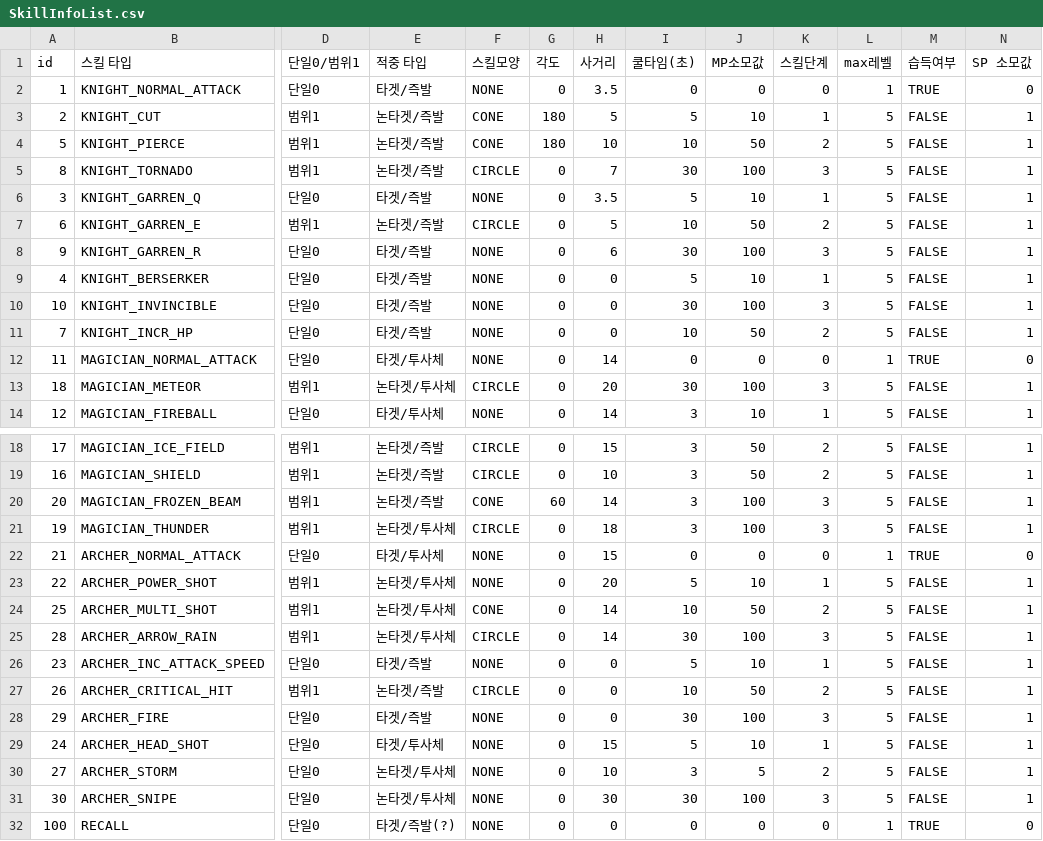
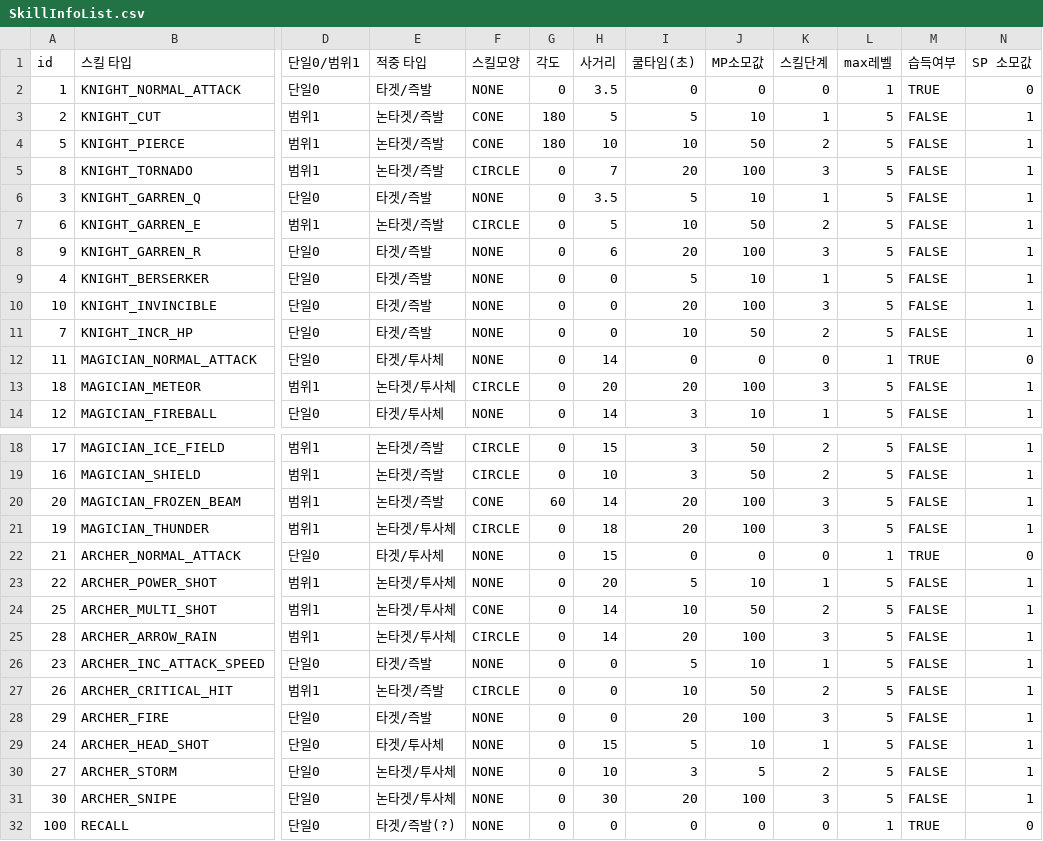
Before and after one commit to irmle/GOC_JavaServer, a CSV file: src/GameDataFiles/SkillInfoList.csv, drawn as a sheet; only a part is shown, gaps mark what is left out; the diff names each change by its address in the sheet, - before the commit and + after, or states it on an @@ line.

```diff
--- a/src/GameDataFiles/SkillInfoList.csv
+++ b/src/GameDataFiles/SkillInfoList.csv
-I5 (쿨타임(초)): 30
+I5 (쿨타임(초)): 20
-I8 (쿨타임(초)): 30
+I8 (쿨타임(초)): 20
-I10 (쿨타임(초)): 30
+I10 (쿨타임(초)): 20
-I13 (쿨타임(초)): 30
+I13 (쿨타임(초)): 20
-I20:I21 (쿨타임(초)): 3
+I20:I21 (쿨타임(초)): 20
-I25 (쿨타임(초)): 30
+I25 (쿨타임(초)): 20
-I28 (쿨타임(초)): 30
+I28 (쿨타임(초)): 20
-I31 (쿨타임(초)): 30
+I31 (쿨타임(초)): 20
```
Also changed, not shown: src/GameDataFiles/WholeEffectValueList.csv, 3 other files.
